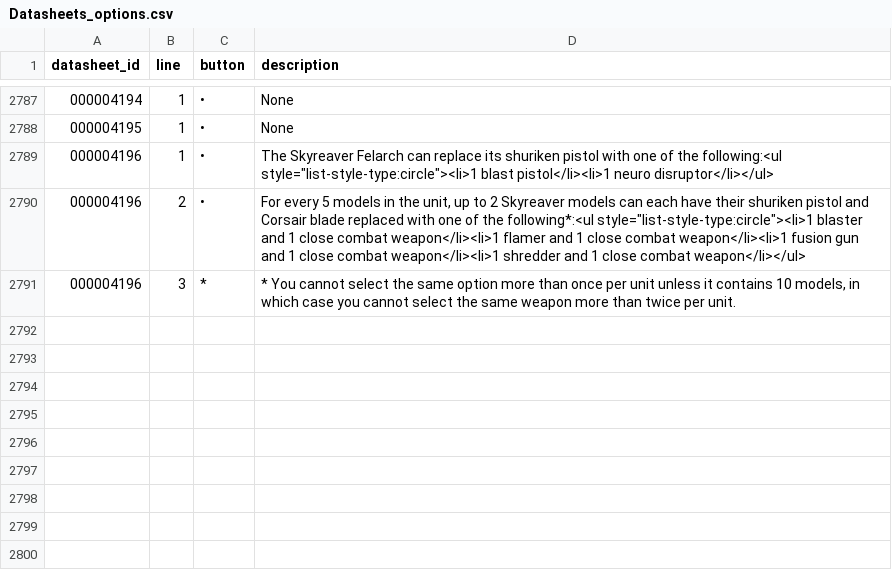
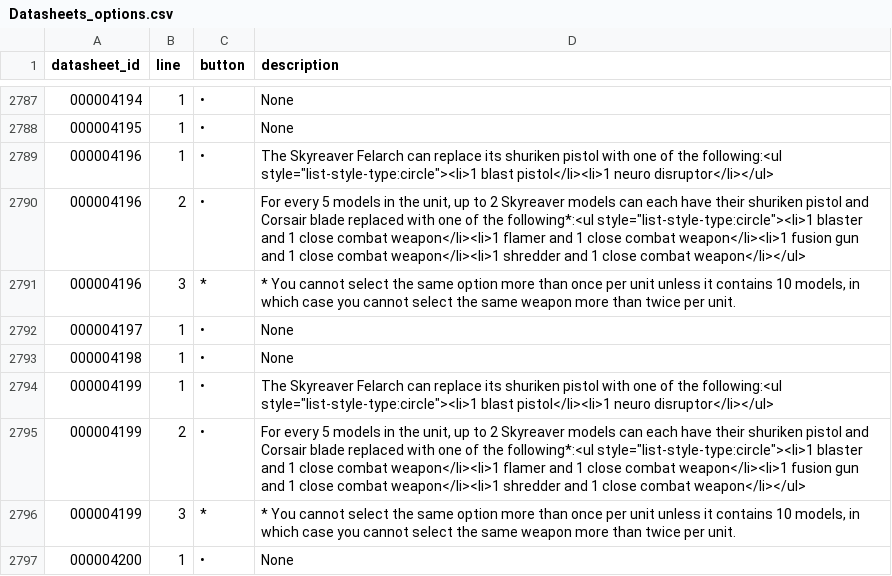
Before and after one commit to Rotfuchs-von-Vulpes/Vulpinho, a CSV file: commands/wh40k/data/Datasheets_options.csv, drawn as a sheet; only a part is shown, gaps mark what is left out.

```diff
--- a/commands/wh40k/data/Datasheets_options.csv
+++ b/commands/wh40k/data/Datasheets_options.csv
@@ -2791 +2791,7 @@
 000004196|3|*|* You cannot select the same option more than once per unit unless it contains 10 models, in which case you cannot select the same weapon more than twice per unit.|
+000004197|1|•|None|
+000004198|1|•|None|
+000004199|1|•|The Skyreaver Felarch can replace its shuriken pistol with one of the following:<ul style="list-style-type:circle"><li>1  blast pistol</li><li>1 neuro disruptor</li></ul>|
+000004199|2|•|For every 5 models in the unit, up to 2 Skyreaver models can each have their shuriken pistol and Corsair blade replaced with one of the following*:<ul style="list-style-type:circle"><li>1 blaster and 1 close combat weapon</li><li>1 flamer and 1 close combat weapon</li><li>1 fusion gun and 1 close combat weapon</li><li>1 shredder and 1 close combat weapon</li></ul>|
+000004199|3|*|* You cannot select the same option more than once per unit unless it contains 10 models, in which case you cannot select the same weapon more than twice per unit.|
+000004200|1|•|None|
```
Also changed, not shown: commands/wh40k/data/Datasheets.csv, commands/wh40k/data/Datasheets_abilities.csv, 12 other files.
